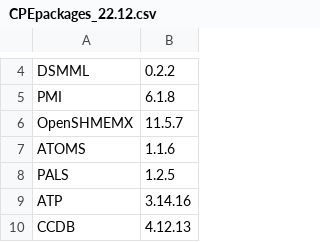
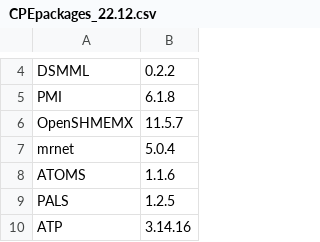
Before and after one commit to Lumi-supercomputer/LUMI-SoftwareStack, a CSV file: CrayPE/CPEpackages_22.12.csv, drawn as a sheet; only a part is shown, gaps mark what is left out; the shorter side is filled out with more unchanged rows.

```diff
--- a/CrayPE/CPEpackages_22.12.csv
+++ b/CrayPE/CPEpackages_22.12.csv
@@ -6,2 +6,3 @@ PMI,6.1.8
 OpenSHMEMX,11.5.7
+mrnet,5.0.4
 ATOMS,1.1.6
```
Also changed, not shown: CrayPE/CPEpackages_22.08.csv, CrayPE/CPEpackages_23.03.csv, 3 other files.
